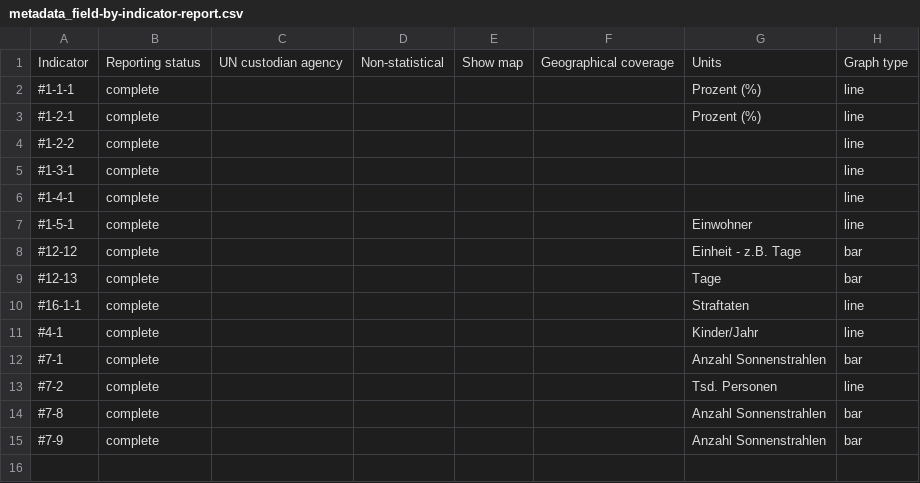
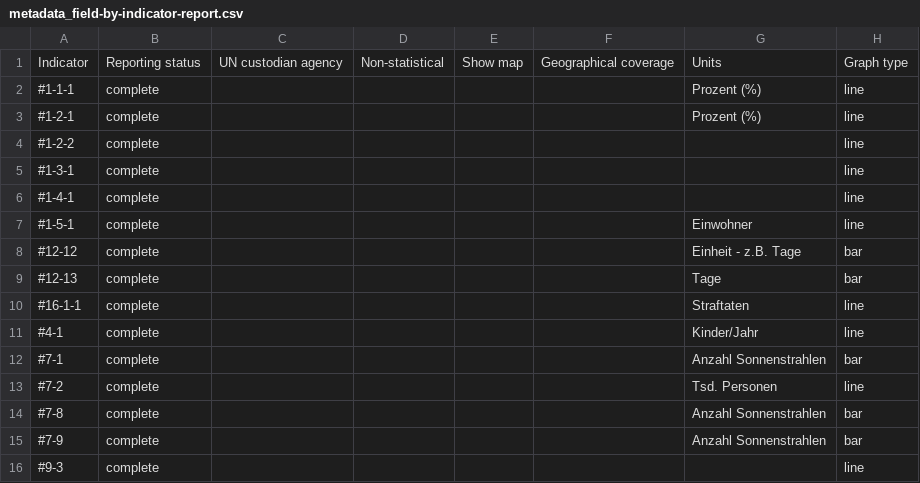
Before and after one commit to Land-Schleswig-Holstein/osdg-data, a CSV file: metadata_field-by-indicator-report.csv, drawn as a sheet.

```diff
--- a/metadata_field-by-indicator-report.csv
+++ b/metadata_field-by-indicator-report.csv
@@ -15 +15,2 @@ Indicator,Reporting status,UN custodian agency,Non-statistical,Show map,Geograph
 #7-9,complete,,,,,Anzahl Sonnenstrahlen,bar
+#9-3,complete,,,,,,line
```
Also changed, not shown: disaggregation-by-indicator-report.csv, 42 other files.
